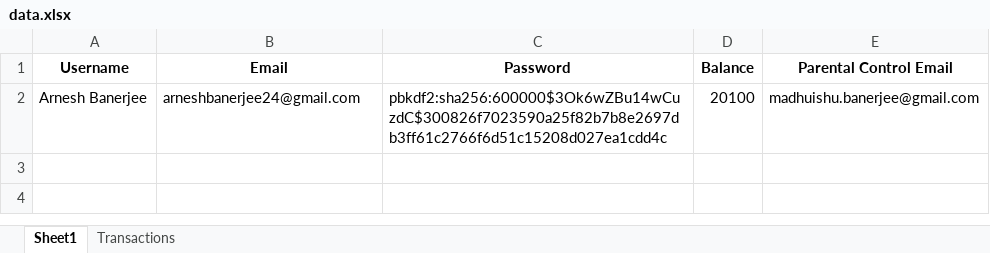
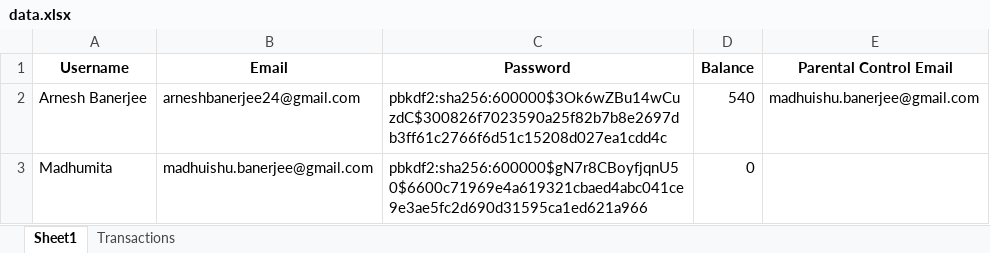
Before and after one commit to Link-on-github/Finance-Tracking-Applicaiton, an Excel workbook: data.xlsx, sheet Sheet1, drawn as a sheet; values as stored, in another font and other column widths than the file's, no borders; the diff names each change by its address in the sheet, - before the commit and + after, or states it on an @@ line.

```diff
--- a/data.xlsx (sheet Sheet1)
+++ b/data.xlsx (sheet Sheet1)
-D2 (Balance): 20100
+D2 (Balance): 540
+row 3: Madhumita | madhuishu.banerjee@gmail.com | pbkdf2:sha256:600000$gN7r8CBoyfjqnU50$6600c71969e4a619321cbaed4abc041ce9e3ae5fc2d690d31595ca1ed621a966 | 0
```
Also changed, not shown: sheet Transactions, 4 other files.
